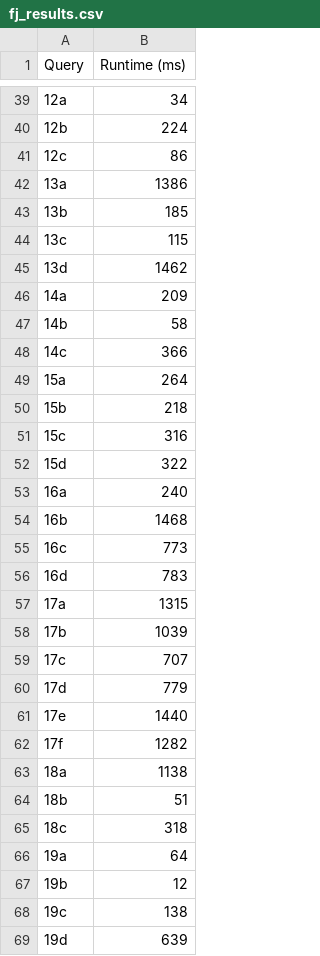
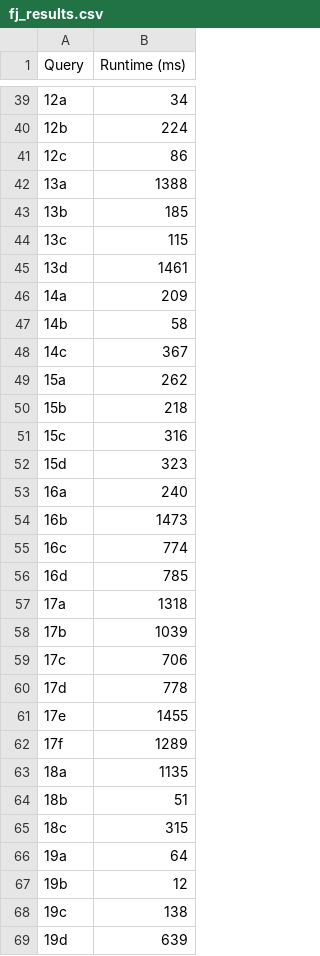
Before and after one commit to amiralikaboli/EJCO-Benchmark, a CSV file: timings/job/wcoj/SORTING_PURE/fj_results.csv, drawn as a sheet; only a part is shown, gaps mark what is left out; the diff covers the shown part only.

```diff
--- a/timings/job/wcoj/SORTING_PURE/fj_results.csv
+++ b/timings/job/wcoj/SORTING_PURE/fj_results.csv
@@ -41,26 +41,26 @@ Query,Runtime (ms)
 12c,86
-13a,1386
+13a,1388
 13b,185
 13c,115
-13d,1462
+13d,1461
 14a,209
 14b,58
-14c,366
-15a,264
+14c,367
+15a,262
 15b,218
 15c,316
-15d,322
+15d,323
 16a,240
-16b,1468
-16c,773
-16d,783
-17a,1315
+16b,1473
+16c,774
+16d,785
+17a,1318
 17b,1039
-17c,707
-17d,779
-17e,1440
-17f,1282
-18a,1138
+17c,706
+17d,778
+17e,1455
+17f,1289
+18a,1135
 18b,51
-18c,318
+18c,315
 19a,64
```
Also changed, not shown: 33 edited cells elsewhere in this file, timings/job/wcoj/SORTING_HYBRID/fj_results.csv.
